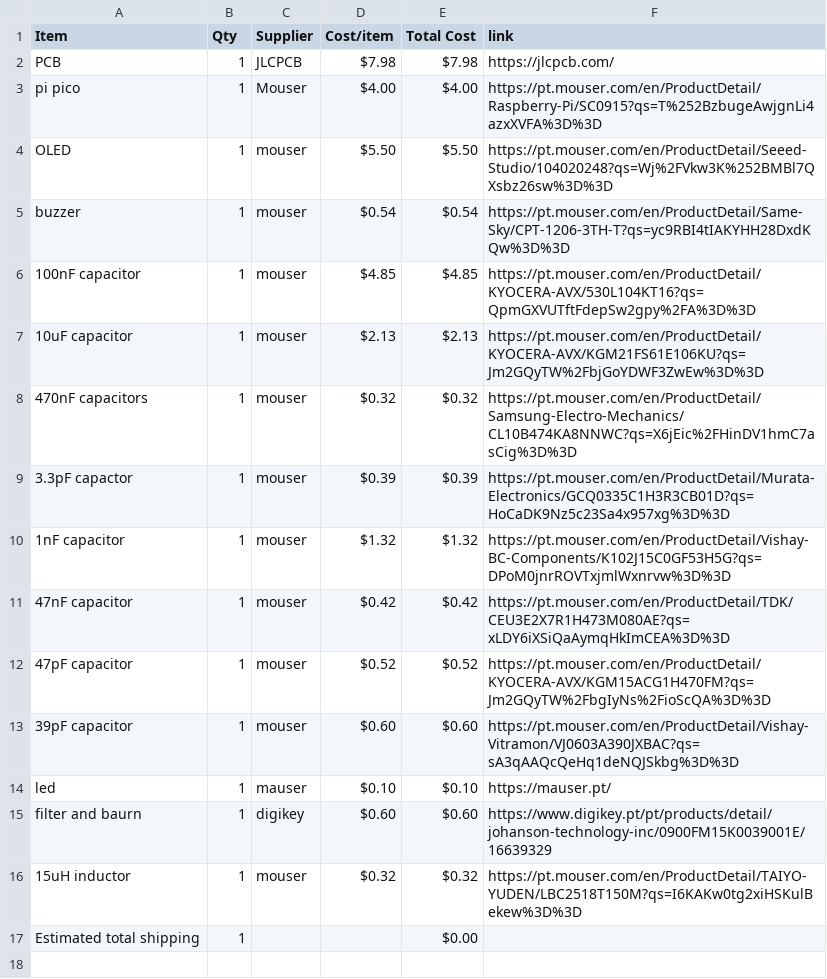
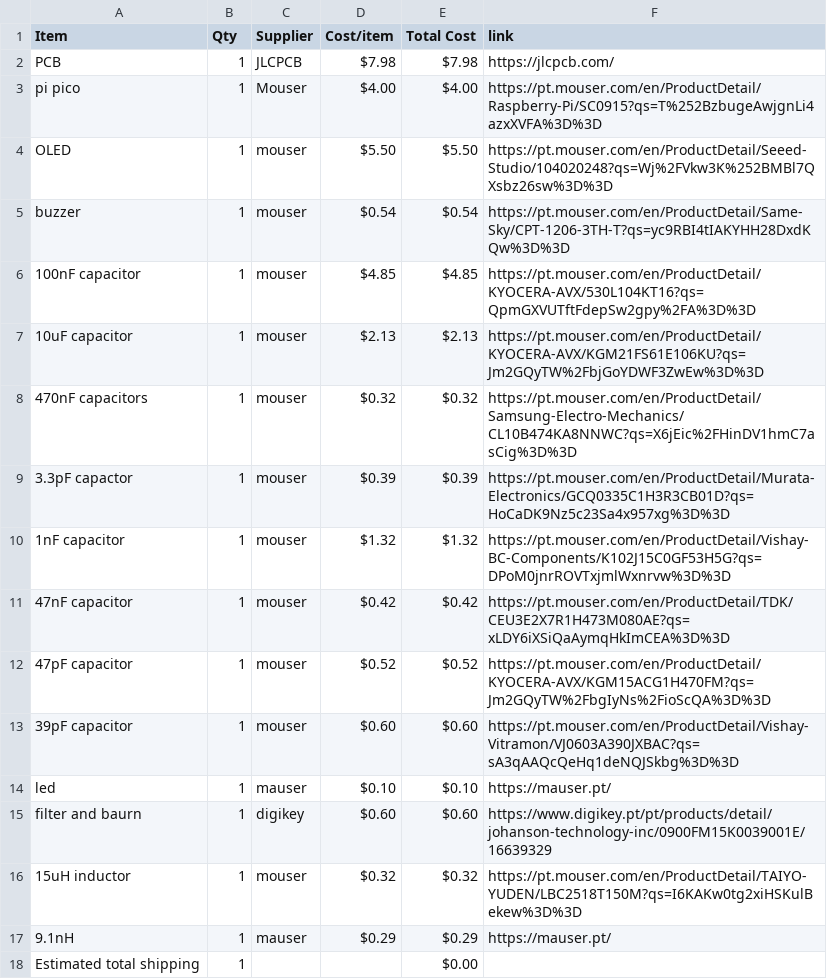
Before and after one commit to Serra110/LoRaSS, a CSV file: BOM.csv, drawn as a sheet; the diff names each change by its address in the sheet, - before the commit and + after, or states it on an @@ line.

Commit message:
Sync LoRa SS from Half Life

```diff
--- a/BOM.csv
+++ b/BOM.csv
+row 17: 9.1nH | 1 | mauser | $0.29 | $0.29 | https://mauser.pt/
```
